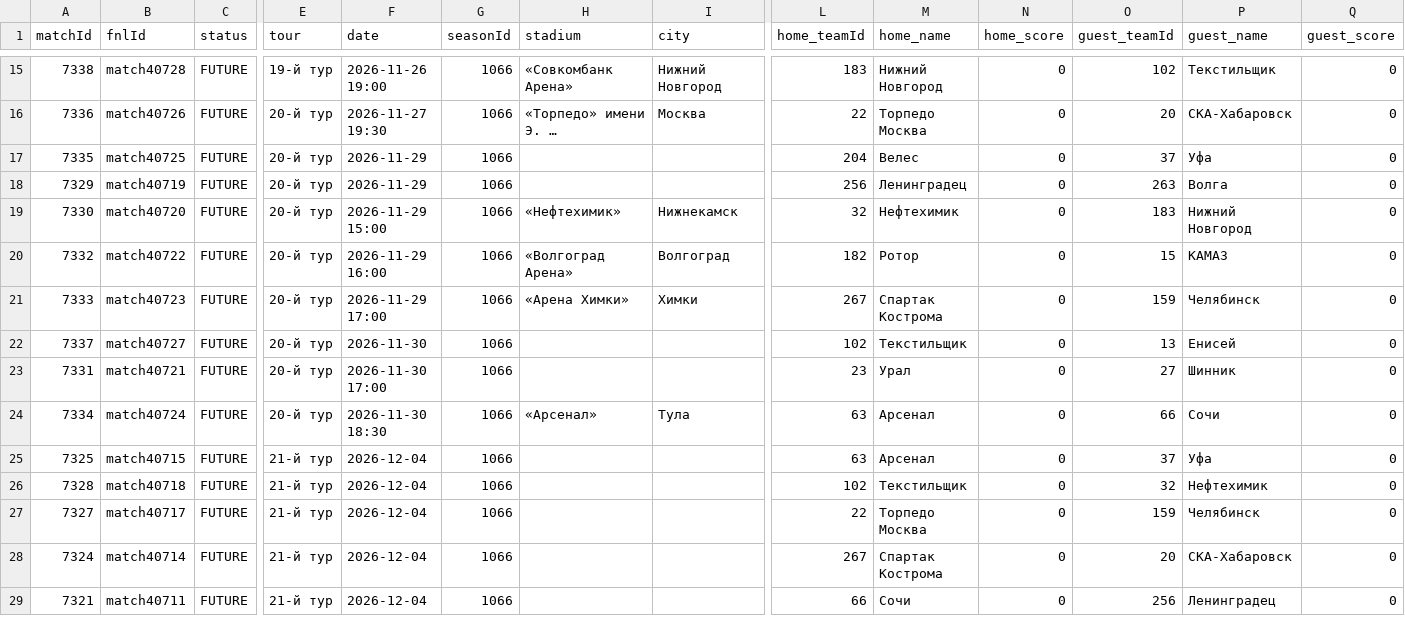
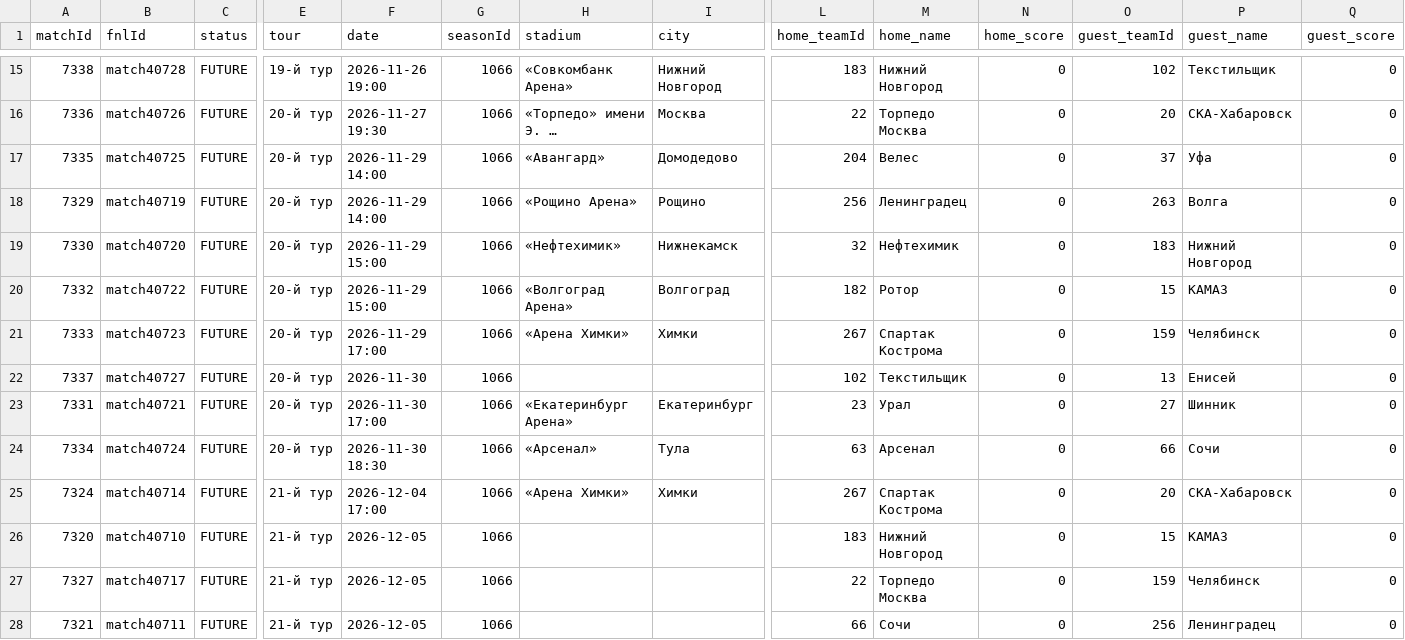
Before and after one commit to topliga1/fnl, a CSV file: data/csv/01_calendar_full.csv, drawn as a sheet; only a part is shown, gaps mark what is left out; long unchanged cells end in …; removed rows and columns are numbered as before the commit, all else as after; rows hold the shown columns only; the diff covers the shown part only; the diff names each change by its address in the sheet, - before the commit and + after, or states it on an @@ line.

```diff
--- a/data/csv/01_calendar_full.csv
+++ b/data/csv/01_calendar_full.csv
-F17:F18 (date): 2026-11-29
+F17:F18 (date): 2026-11-29 14:00
-H17 (stadium): (empty)
+H17 (stadium): «Авангард»
-I17 (city): (empty)
+I17 (city): Домодедово
-H18 (stadium): (empty)
+H18 (stadium): «Рощино Арена»
-I18 (city): (empty)
+I18 (city): Рощино
-F20 (date): 2026-11-29 16:00
+F20 (date): 2026-11-29 15:00
-H23 (stadium): (empty)
+H23 (stadium): «Екатеринбург Арена»
-I23 (city): (empty)
+I23 (city): Екатеринбург
-A25 (matchId): 7325
+A25 (matchId): 7324
-B25 (fnlId): match40715
+B25 (fnlId): match40714
-F25 (date): 2026-12-04
+F25 (date): 2026-12-04 17:00
-H25 (stadium): (empty)
+H25 (stadium): «Арена Химки»
-I25 (city): (empty)
+I25 (city): Химки
-L25 (home_teamId): 63
+L25 (home_teamId): 267
-M25 (home_name): Арсенал
+M25 (home_name): Спартак Кострома
-O25 (guest_teamId): 37
+O25 (guest_teamId): 20
-P25 (guest_name): Уфа
+P25 (guest_name): СКА-Хабаровск
-A26 (matchId): 7328
+A26 (matchId): 7320
-B26 (fnlId): match40718
+B26 (fnlId): match40710
-F26:F27 (date): 2026-12-04
+F26:F27 (date): 2026-12-05
-L26 (home_teamId): 102
+L26 (home_teamId): 183
-M26 (home_name): Текстильщик
+M26 (home_name): Нижний Новгород
-O26 (guest_teamId): 32
+O26 (guest_teamId): 15
-P26 (guest_name): Нефтехимик
+P26 (guest_name): КАМАЗ
-row 28: 7324 | match40714 | FUTURE | 21-й тур | 2026-12-04 | 1066 |  |  | 267 | Спартак Кострома | 0 | 20 | СКА-Хабаровск | 0
-F28 (date): 2026-12-04
+F28 (date): 2026-12-05
```
Also changed, not shown: 2 added rows, 1 removed row and 8 edited cells elsewhere in this file, data/csv/01_slider_matches.csv, data/csv/04_6_tours.csv, 19 other files.
